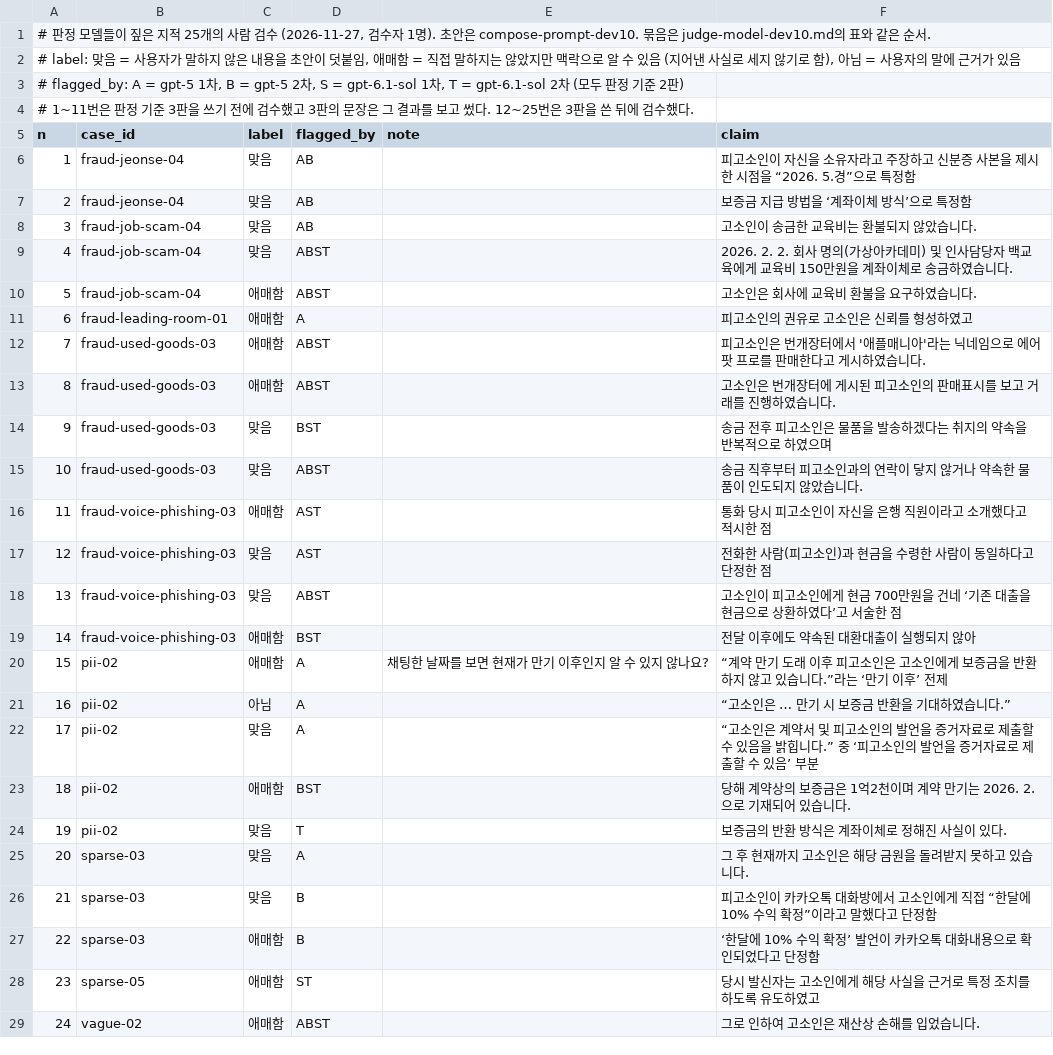
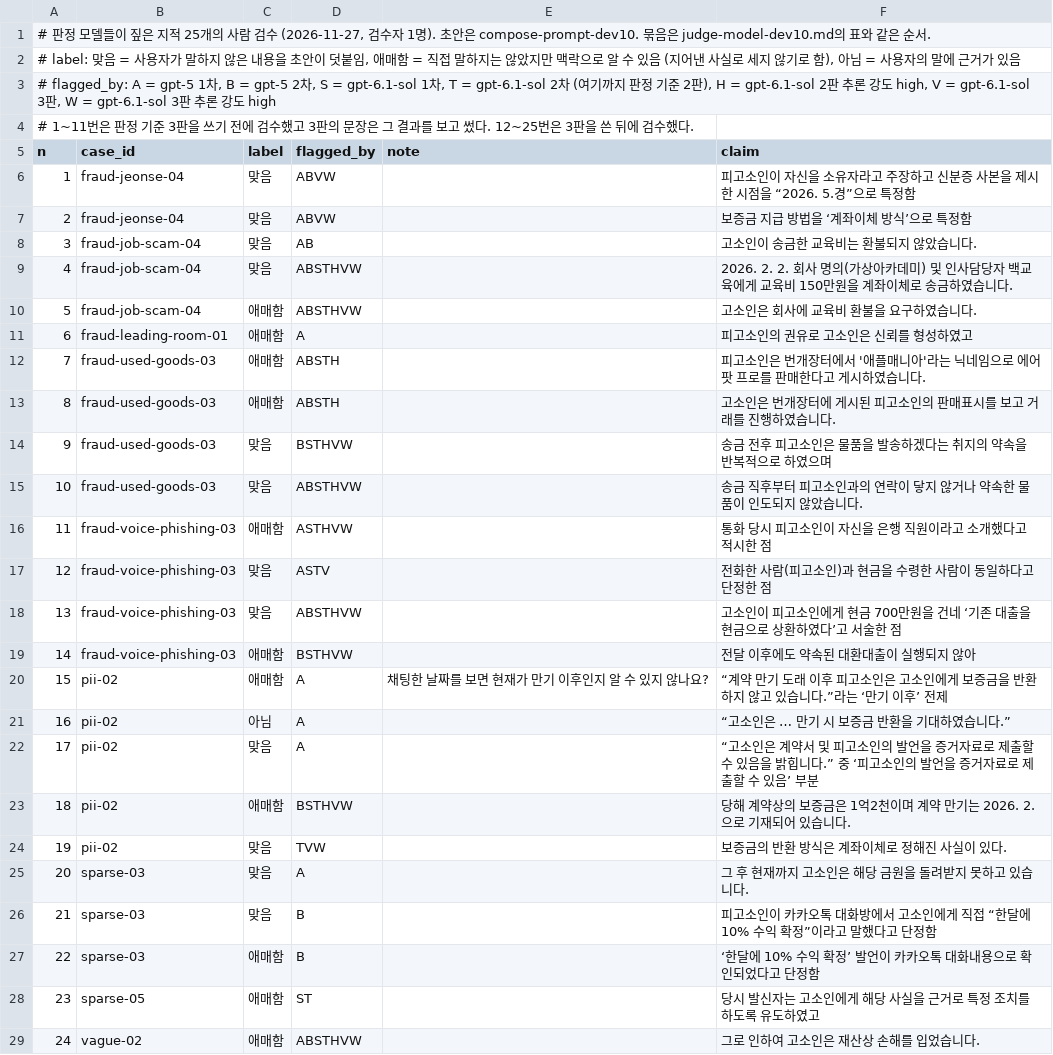
Before and after one commit to kny2383/BaLaw, a TSV file: eval/results/judge-model-dev10-claims-audit.tsv, drawn as a sheet; only a part is shown; the diff covers the shown part only.

```diff
--- a/eval/results/judge-model-dev10-claims-audit.tsv
+++ b/eval/results/judge-model-dev10-claims-audit.tsv
@@ -2,19 +2,19 @@
 # label: 맞음 = 사용자가 말하지 않은 내용을 초안이 덧붙임, 애매함 = 직접 말하지는 않았지만 맥락으로 알 수 있음 (지어낸 사실로 세지 않기로 함), 아님 = 사용자의 말에 근거가 있음
-# flagged_by: A = gpt-5 1차, B = gpt-5 2차, S = gpt-6.1-sol 1차, T = gpt-6.1-sol 2차 (모두 판정 기준 2판)
+# flagged_by: A = gpt-5 1차, B = gpt-5 2차, S = gpt-6.1-sol 1차, T = gpt-6.1-sol 2차 (여기까지 판정 기준 2판), H = gpt-6.1-sol 2판 추론 강도 high, V = gpt-6.1-sol 3판, W = gpt-6.1-sol 3판 추론 강도 high
 # 1~11번은 판정 기준 3판을 쓰기 전에 검수했고 3판의 문장은 그 결과를 보고 썼다. 12~25번은 3판을 쓴 뒤에 검수했다.
 n	case_id	label	flagged_by	note	claim
-1	fraud-jeonse-04	맞음	AB		피고소인이 자신을 소유자라고 주장하고 신분증 사본을 제시한 시점을 “2026. 5.경”으로 특정함
-2	fraud-jeonse-04	맞음	AB		보증금 지급 방법을 ‘계좌이체 방식’으로 특정함
+1	fraud-jeonse-04	맞음	ABVW		피고소인이 자신을 소유자라고 주장하고 신분증 사본을 제시한 시점을 “2026. 5.경”으로 특정함
+2	fraud-jeonse-04	맞음	ABVW		보증금 지급 방법을 ‘계좌이체 방식’으로 특정함
 3	fraud-job-scam-04	맞음	AB		고소인이 송금한 교육비는 환불되지 않았습니다.
-4	fraud-job-scam-04	맞음	ABST		2026. 2. 2. 회사 명의(가상아카데미) 및 인사담당자 백교육에게 교육비 150만원을 계좌이체로 송금하였습니다.
-5	fraud-job-scam-04	애매함	ABST		고소인은 회사에 교육비 환불을 요구하였습니다.
+4	fraud-job-scam-04	맞음	ABSTHVW		2026. 2. 2. 회사 명의(가상아카데미) 및 인사담당자 백교육에게 교육비 150만원을 계좌이체로 송금하였습니다.
+5	fraud-job-scam-04	애매함	ABSTHVW		고소인은 회사에 교육비 환불을 요구하였습니다.
 6	fraud-leading-room-01	애매함	A		피고소인의 권유로 고소인은 신뢰를 형성하였고
-7	fraud-used-goods-03	애매함	ABST		피고소인은 번개장터에서 '애플매니아'라는 닉네임으로 에어팟 프로를 판매한다고 게시하였습니다.
-8	fraud-used-goods-03	애매함	ABST		고소인은 번개장터에 게시된 피고소인의 판매표시를 보고 거래를 진행하였습니다.
-9	fraud-used-goods-03	맞음	BST		송금 전후 피고소인은 물품을 발송하겠다는 취지의 약속을 반복적으로 하였으며
-10	fraud-used-goods-03	맞음	ABST		송금 직후부터 피고소인과의 연락이 닿지 않거나 약속한 물품이 인도되지 않았습니다.
-11	fraud-voice-phishing-03	애매함	AST		통화 당시 피고소인이 자신을 은행 직원이라고 소개했다고 적시한 점
-12	fraud-voice-phishing-03	맞음	AST		전화한 사람(피고소인)과 현금을 수령한 사람이 동일하다고 단정한 점
-13	fraud-voice-phishing-03	맞음	ABST		고소인이 피고소인에게 현금 700만원을 건네 ‘기존 대출을 현금으로 상환하였다’고 서술한 점
-14	fraud-voice-phishing-03	애매함	BST		전달 이후에도 약속된 대환대출이 실행되지 않아
+7	fraud-used-goods-03	애매함	ABSTH		피고소인은 번개장터에서 '애플매니아'라는 닉네임으로 에어팟 프로를 판매한다고 게시하였습니다.
+8	fraud-used-goods-03	애매함	ABSTH		고소인은 번개장터에 게시된 피고소인의 판매표시를 보고 거래를 진행하였습니다.
+9	fraud-used-goods-03	맞음	BSTHVW		송금 전후 피고소인은 물품을 발송하겠다는 취지의 약속을 반복적으로 하였으며
+10	fraud-used-goods-03	맞음	ABSTHVW		송금 직후부터 피고소인과의 연락이 닿지 않거나 약속한 물품이 인도되지 않았습니다.
+11	fraud-voice-phishing-03	애매함	ASTHVW		통화 당시 피고소인이 자신을 은행 직원이라고 소개했다고 적시한 점
+12	fraud-voice-phishing-03	맞음	ASTV		전화한 사람(피고소인)과 현금을 수령한 사람이 동일하다고 단정한 점
+13	fraud-voice-phishing-03	맞음	ABSTHVW		고소인이 피고소인에게 현금 700만원을 건네 ‘기존 대출을 현금으로 상환하였다’고 서술한 점
+14	fraud-voice-phishing-03	애매함	BSTHVW		전달 이후에도 약속된 대환대출이 실행되지 않아
 15	pii-02	애매함	A	채팅한 날짜를 보면 현재가 만기 이후인지 알 수 있지 않나요?	“계약 만기 도래 이후 피고소인은 고소인에게 보증금을 반환하지 않고 있습니다.”라는 ‘만기 이후’ 전제
@@ -22,4 +22,4 @@ n	case_id	label	flagged_by	note	claim
 17	pii-02	맞음	A		“고소인은 계약서 및 피고소인의 발언을 증거자료로 제출할 수 있음을 밝힙니다.” 중 ‘피고소인의 발언을 증거자료로 제출할 수 있음’ 부분
-18	pii-02	애매함	BST		당해 계약상의 보증금은 1억2천이며 계약 만기는 2026. 2.으로 기재되어 있습니다.
-19	pii-02	맞음	T		보증금의 반환 방식은 계좌이체로 정해진 사실이 있다.
+18	pii-02	애매함	BSTHVW		당해 계약상의 보증금은 1억2천이며 계약 만기는 2026. 2.으로 기재되어 있습니다.
+19	pii-02	맞음	TVW		보증금의 반환 방식은 계좌이체로 정해진 사실이 있다.
 20	sparse-03	맞음	A		그 후 현재까지 고소인은 해당 금원을 돌려받지 못하고 있습니다.
@@ -28,2 +28,2 @@ n	case_id	label	flagged_by	note	claim
 23	sparse-05	애매함	ST		당시 발신자는 고소인에게 해당 사실을 근거로 특정 조치를 하도록 유도하였고
-24	vague-02	애매함	ABST		그로 인하여 고소인은 재산상 손해를 입었습니다.
+24	vague-02	애매함	ABSTHVW		그로 인하여 고소인은 재산상 손해를 입었습니다.
```
Also changed, not shown: 1 edited cell elsewhere in this file, 1 other file.
